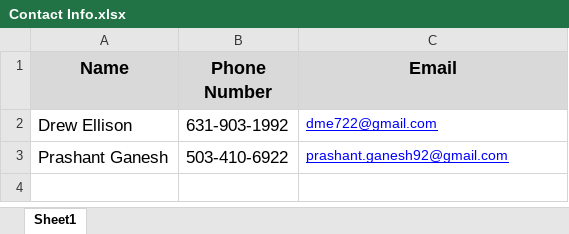
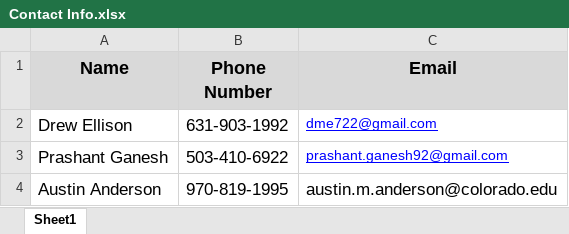
Before and after one commit to dtbinh/FlyNet, an Excel workbook: Administration/Contact Info.xlsx, sheet Sheet1, drawn as a sheet; values as stored, in another font and other column widths than the file's, no borders; the diff names each change by its address in the sheet, - before the commit and + after, or states it on an @@ line.

Commit message:
Added timecards and updated contact

```diff
--- a/Administration/Contact Info.xlsx (sheet Sheet1)
+++ b/Administration/Contact Info.xlsx (sheet Sheet1)
+row 4: Austin Anderson | 970-819-1995 | austin.m.anderson@colorado.edu
```
Also changed, not shown: 1 other file.
